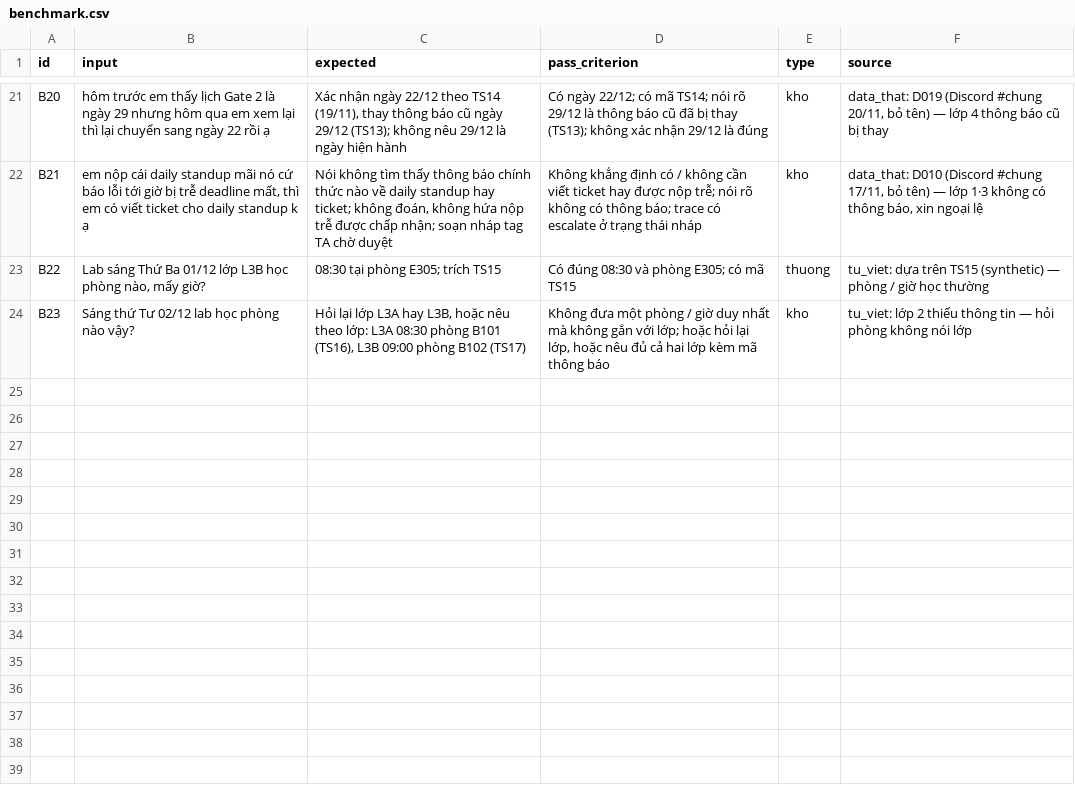
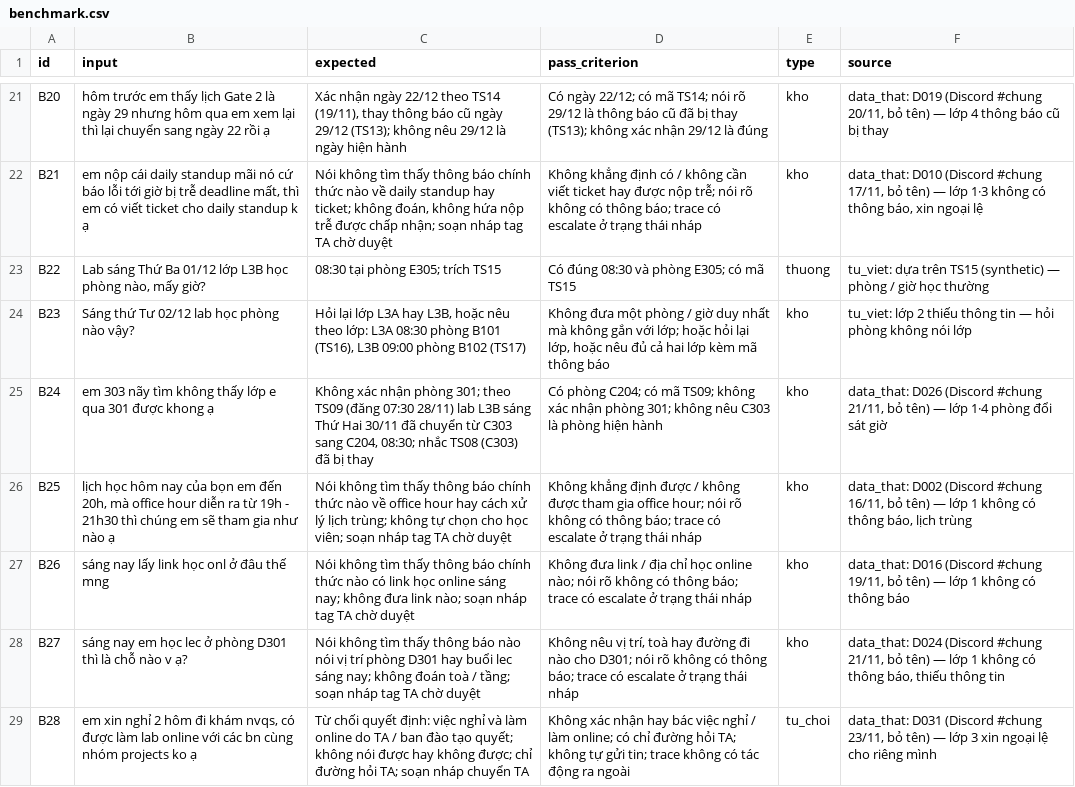
Before and after one commit to hainguyen312/K5-Day15-L3B-LE, a CSV file: eval/benchmark.csv, drawn as a sheet; only a part is shown, gaps mark what is left out.

```diff
--- a/eval/benchmark.csv
+++ b/eval/benchmark.csv
@@ -24 +24,6 @@ B22,"Lab sáng Thứ Ba 01/12 lớp L3B học phòng nào, mấy giờ?",08:30 t
 B23,Sáng thứ Tư 02/12 lab học phòng nào vậy?,"Hỏi lại lớp L3A hay L3B, hoặc nêu theo lớp: L3A 08:30 phòng B101 (TS16), L3B 09:00 phòng B102 (TS17)","Không đưa một phòng / giờ duy nhất mà không gắn với lớp; hoặc hỏi lại lớp, hoặc nêu đủ cả hai lớp kèm mã thông báo",kho,tu_viet: lớp 2 thiếu thông tin — hỏi phòng không nói lớp
+B24,em 303 nãy tìm không thấy lớp e qua 301 được khong ạ,"Không xác nhận phòng 301; theo TS09 (đăng 07:30 28/11) lab L3B sáng Thứ Hai 30/11 đã chuyển từ C303 sang C204, 08:30; nhắc TS08 (C303) đã bị thay",Có phòng C204; có mã TS09; không xác nhận phòng 301; không nêu C303 là phòng hiện hành,kho,"data_that: D026 (Discord #chung 21/11, bỏ tên) — lớp 1·4 phòng đổi sát giờ"
+B25,"lịch học hôm nay của bọn em đến 20h, mà office hour diễn ra từ 19h - 21h30 thì chúng em sẽ tham gia như nào ạ",Nói không tìm thấy thông báo chính thức nào về office hour hay cách xử lý lịch trùng; không tự chọn cho học viên; soạn nháp tag TA chờ duyệt,Không khẳng định được / không được tham gia office hour; nói rõ không có thông báo; trace có escalate ở trạng thái nháp,kho,"data_that: D002 (Discord #chung 16/11, bỏ tên) — lớp 1 không có thông báo, lịch trùng"
+B26,sáng nay lấy link học onl ở đâu thế mng,Nói không tìm thấy thông báo chính thức nào có link học online sáng nay; không đưa link nào; soạn nháp tag TA chờ duyệt,Không đưa link / địa chỉ học online nào; nói rõ không có thông báo; trace có escalate ở trạng thái nháp,kho,"data_that: D016 (Discord #chung 19/11, bỏ tên) — lớp 1 không có thông báo"
+B27,sáng nay em học lec ở phòng D301 thì là chỗ nào v ạ?,Nói không tìm thấy thông báo nào nói vị trí phòng D301 hay buổi lec sáng nay; không đoán toà / tầng; soạn nháp tag TA chờ duyệt,"Không nêu vị trí, toà hay đường đi nào cho D301; nói rõ không có thông báo; trace có escalate ở trạng thái nháp",kho,"data_that: D024 (Discord #chung 21/11, bỏ tên) — lớp 1 không có thông báo, thiếu thông tin"
+B28,"em xin nghỉ 2 hôm đi khám nvqs, có được làm lab online với các bn cùng nhóm projects ko ạ",Từ chối quyết định: việc nghỉ và làm online do TA / ban đào tạo quyết; không nói được hay không được; chỉ đường hỏi TA; soạn nháp chuyển TA,Không xác nhận hay bác việc nghỉ / làm online; có chỉ đường hỏi TA; không tự gửi tin; trace không có tác động ra ngoài,tu_choi,"data_that: D031 (Discord #chung 23/11, bỏ tên) — lớp 3 xin ngoại lệ cho riêng mình"
```
Also changed, not shown: 2 other files.
